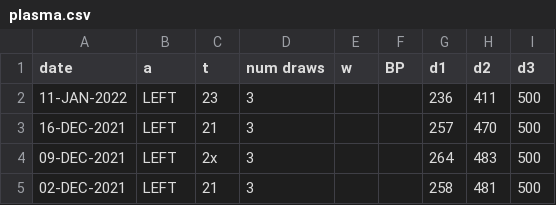
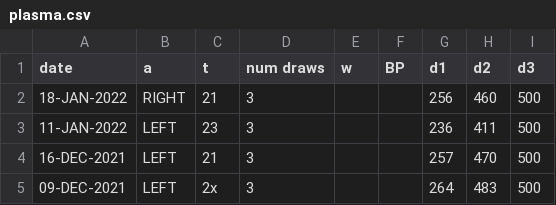
Before and after one commit to codetojoy/self, a CSV file: personal/plasma/plasma.csv, drawn as a sheet; only a part is shown; the shorter side is filled out with more unchanged rows; the diff names each change by its address in the sheet, - before the commit and + after, or states it on an @@ line.

Commit message:
incremental update Tue 18 Jan 2022 13:20:41 AST

```diff
--- a/personal/plasma/plasma.csv
+++ b/personal/plasma/plasma.csv
+row 2: 18-JAN-2022 | RIGHT | 21 | 3 |  |  | 256 | 460 | 500
```
